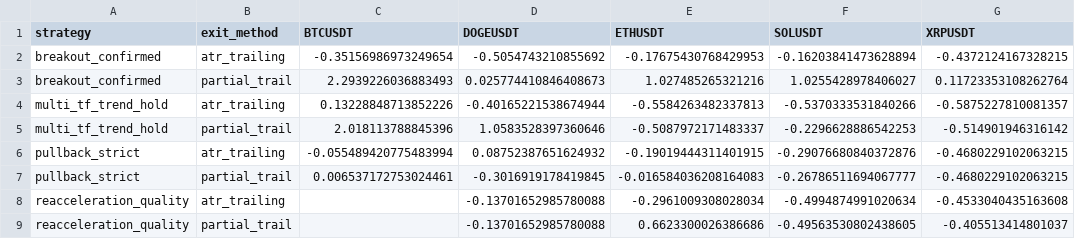
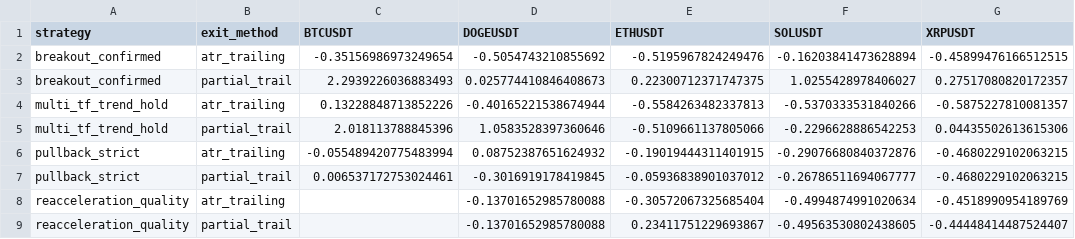
Before and after one commit to UYRYU/my-ai-project, a CSV file: btc_trend_bot/reports/multisymbol/戦略x通貨マトリクス.csv, drawn as a sheet.

```diff
--- a/btc_trend_bot/reports/multisymbol/戦略x通貨マトリクス.csv
+++ b/btc_trend_bot/reports/multisymbol/戦略x通貨マトリクス.csv
@@ -1,9 +1,9 @@
 strategy,exit_method,BTCUSDT,DOGEUSDT,ETHUSDT,SOLUSDT,XRPUSDT
-breakout_confirmed,atr_trailing,-0.35156986973249654,-0.5054743210855692,-0.17675430768429953,-0.16203841473628894,-0.4372124167328215
-breakout_confirmed,partial_trail,2.2939226036883493,0.025774410846408673,1.027485265321216,1.0255428978406027,0.11723353108262764
+breakout_confirmed,atr_trailing,-0.35156986973249654,-0.5054743210855692,-0.5195967824249476,-0.16203841473628894,-0.45899476166512515
+breakout_confirmed,partial_trail,2.2939226036883493,0.025774410846408673,0.22300712371747375,1.0255428978406027,0.27517080820172357
 multi_tf_trend_hold,atr_trailing,0.13228848713852226,-0.40165221538674944,-0.5584263482337813,-0.5370333531840266,-0.5875227810081357
-multi_tf_trend_hold,partial_trail,2.018113788845396,1.0583528397360646,-0.5087972171483337,-0.2296628886542253,-0.514901946316142
+multi_tf_trend_hold,partial_trail,2.018113788845396,1.0583528397360646,-0.5109661137805066,-0.2296628886542253,0.04435502613615306
 pullback_strict,atr_trailing,-0.055489420775483994,0.08752387651624932,-0.19019444311401915,-0.29076680840372876,-0.4680229102063215
-pullback_strict,partial_trail,0.006537172753024461,-0.3016919178419845,-0.016584036208164083,-0.26786511694067777,-0.4680229102063215
-reacceleration_quality,atr_trailing,,-0.13701652985780088,-0.2961009308028034,-0.4994874991020634,-0.4533040435163608
-reacceleration_quality,partial_trail,,-0.13701652985780088,0.6623300026386686,-0.49563530802438605,-0.405513414801037
+pullback_strict,partial_trail,0.006537172753024461,-0.3016919178419845,-0.05936838901037012,-0.26786511694067777,-0.4680229102063215
+reacceleration_quality,atr_trailing,,-0.13701652985780088,-0.30572067325685404,-0.4994874991020634,-0.4518990954189769
+reacceleration_quality,partial_trail,,-0.13701652985780088,0.23411751229693867,-0.49563530802438605,-0.44448414487524407
```
Also changed, not shown: btc_trend_bot/reports/multisymbol/ETHUSDT_ranking.csv, btc_trend_bot/reports/multisymbol/XRPUSDT_ranking.csv, 3 other files.
